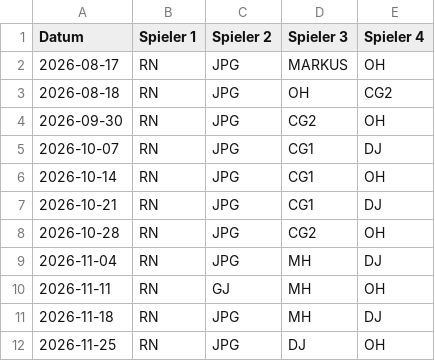
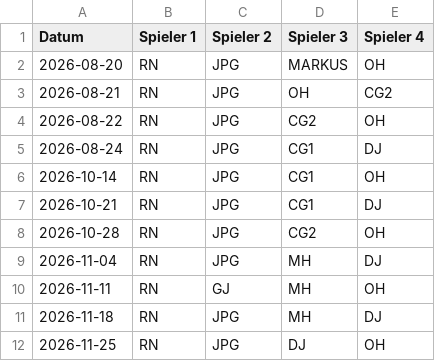
Before and after one commit to b77ypkb8vw-lab/Tennis, a CSV file: schedule.csv, drawn as a sheet; only a part is shown.

Commit message:
Update schedule.csv

```diff
--- a/schedule.csv
+++ b/schedule.csv
@@ -1,6 +1,6 @@
 Datum;Spieler 1;Spieler 2;Spieler 3;Spieler 4
-2026-08-17;RN;JPG;MARKUS;OH
-2026-08-18;RN;JPG;OH;CG2
-2026-09-30;RN;JPG;CG2;OH
-2026-10-07;RN;JPG;CG1;DJ
+2026-08-20;RN;JPG;MARKUS;OH
+2026-08-21;RN;JPG;OH;CG2
+2026-08-22;RN;JPG;CG2;OH
+2026-08-24;RN;JPG;CG1;DJ
 2026-10-14;RN;JPG;CG1;OH
```
